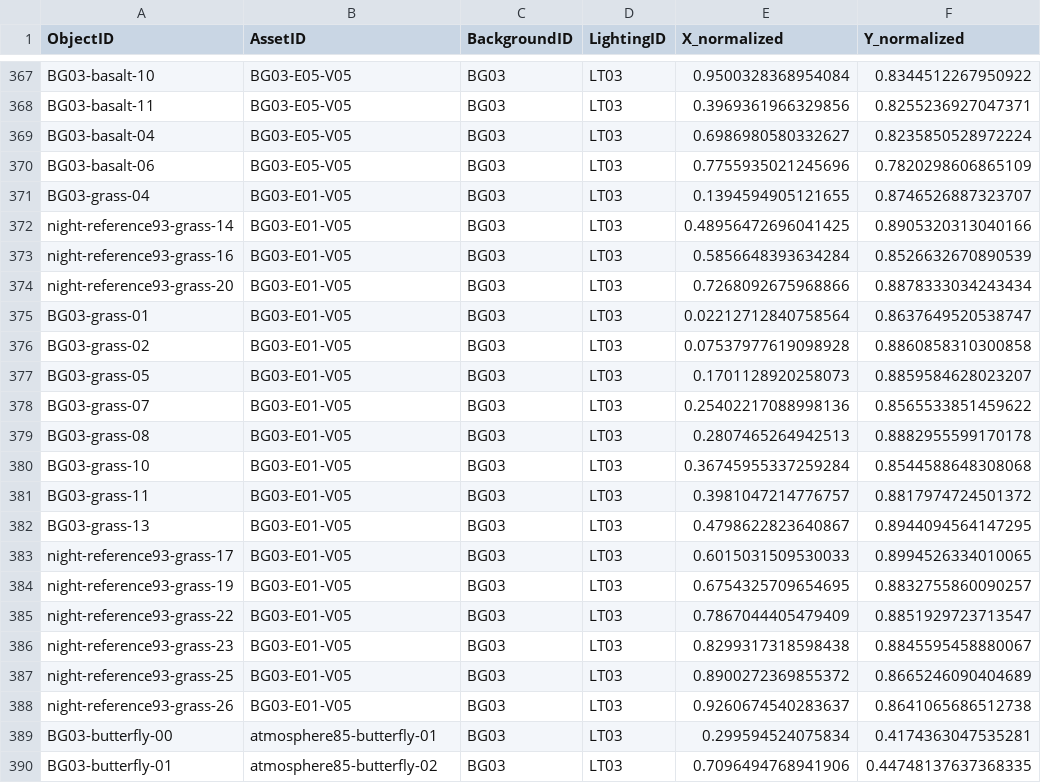
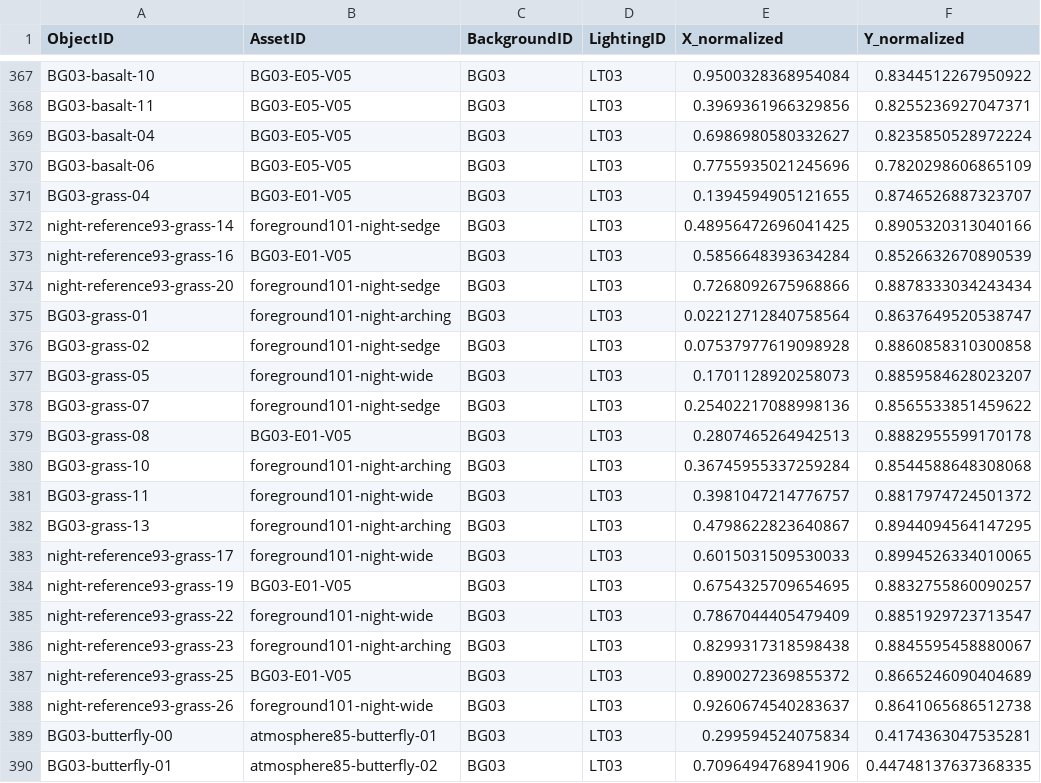
Before and after one commit to toy80318-sys/Schedule_App, a CSV file: docs/assets/game-layout-v99/night_Unity_layout_v99.csv, drawn as a sheet; only a part is shown, gaps mark what is left out; the diff covers the shown part only; the diff names each change by its address in the sheet, - before the commit and + after, or states it on an @@ line.

```diff
--- a/docs/assets/game-layout-v99/night_Unity_layout_v99.csv
+++ b/docs/assets/game-layout-v99/night_Unity_layout_v99.csv
-B372 (AssetID): BG03-E01-V05
+B372 (AssetID): foreground101-night-sedge
-B374 (AssetID): BG03-E01-V05
+B374 (AssetID): foreground101-night-sedge
-B375 (AssetID): BG03-E01-V05
+B375 (AssetID): foreground101-night-arching
-B376 (AssetID): BG03-E01-V05
+B376 (AssetID): foreground101-night-sedge
-B377 (AssetID): BG03-E01-V05
+B377 (AssetID): foreground101-night-wide
-B378 (AssetID): BG03-E01-V05
+B378 (AssetID): foreground101-night-sedge
-B380 (AssetID): BG03-E01-V05
+B380 (AssetID): foreground101-night-arching
-B381 (AssetID): BG03-E01-V05
+B381 (AssetID): foreground101-night-wide
-B382 (AssetID): BG03-E01-V05
+B382 (AssetID): foreground101-night-arching
-B383 (AssetID): BG03-E01-V05
+B383 (AssetID): foreground101-night-wide
-B385 (AssetID): BG03-E01-V05
+B385 (AssetID): foreground101-night-wide
-B386 (AssetID): BG03-E01-V05
+B386 (AssetID): foreground101-night-arching
-B388 (AssetID): BG03-E01-V05
+B388 (AssetID): foreground101-night-wide
```
Also changed, not shown: 11 edited cells elsewhere in this file, docs/assets/game-layout-v99/day_Unity_layout_v99.csv, docs/assets/game-layout-v99/morning_Unity_layout_v99.csv, 38 other files.
